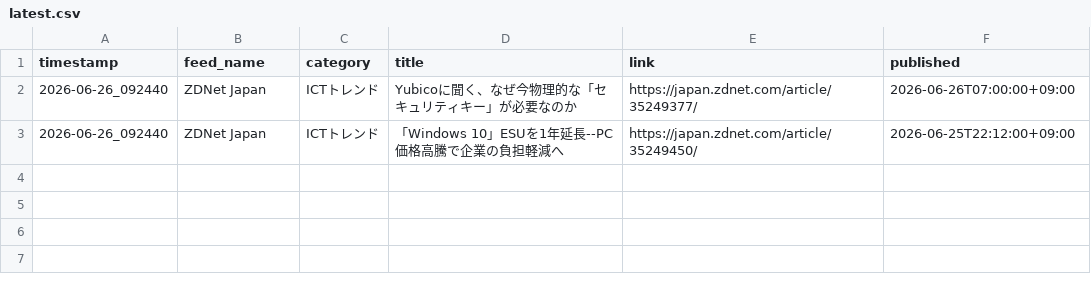
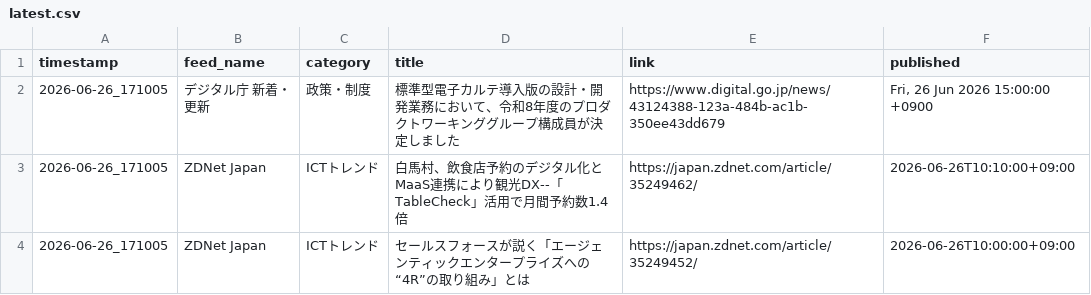
Before and after one commit to Keita50/rss_monitor, a CSV file: data/latest.csv, drawn as a sheet.

```diff
--- a/data/latest.csv
+++ b/data/latest.csv
@@ -1,3 +1,4 @@
 timestamp,feed_name,category,title,link,published
-2026-06-26_092440,ZDNet Japan,ICTトレンド,Yubicoに聞く、なぜ今物理的な「セキュリティキー」が必要なのか,https://japan.zdnet.com/article/35249377/,2026-06-26T07:00:00+09:00
-2026-06-26_092440,ZDNet Japan,ICTトレンド,「Windows 10」ESUを1年延長--PC価格高騰で企業の負担軽減へ,https://japan.zdnet.com/article/35249450/,2026-06-25T22:12:00+09:00
+2026-06-26_171005,デジタル庁 新着・更新,政策・制度,標準型電子カルテ導入版の設計・開発業務において、令和8年度のプロダクトワーキンググループ構成員が決定しました,https://www.digital.go.jp/news/43124388-123a-484b-ac1b-350ee43dd679,"Fri, 26 Jun 2026 15:00:00 +0900"
+2026-06-26_171005,ZDNet Japan,ICTトレンド,白馬村、飲食店予約のデジタル化とMaaS連携により観光DX--「TableCheck」活用で月間予約数1.4倍,https://japan.zdnet.com/article/35249462/,2026-06-26T10:10:00+09:00
+2026-06-26_171005,ZDNet Japan,ICTトレンド,セールスフォースが説く「エージェンティックエンタープライズへの“4R”の取り組み」とは,https://japan.zdnet.com/article/35249452/,2026-06-26T10:00:00+09:00
```
Also changed, not shown: 2 other files.
